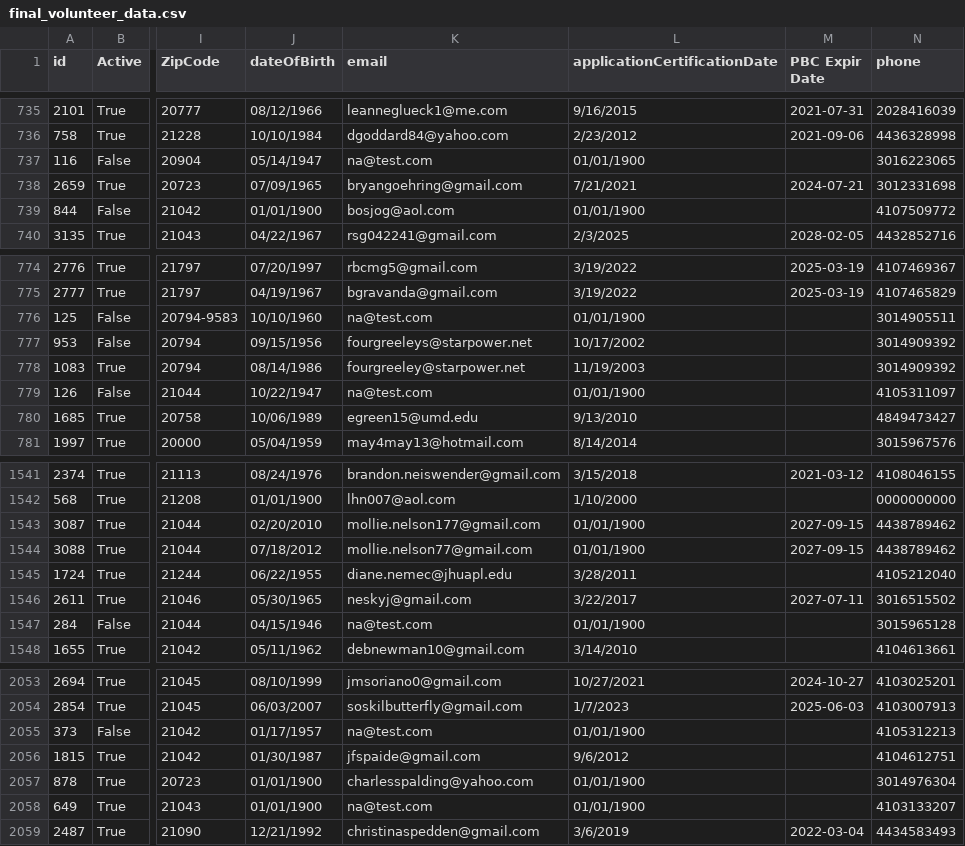
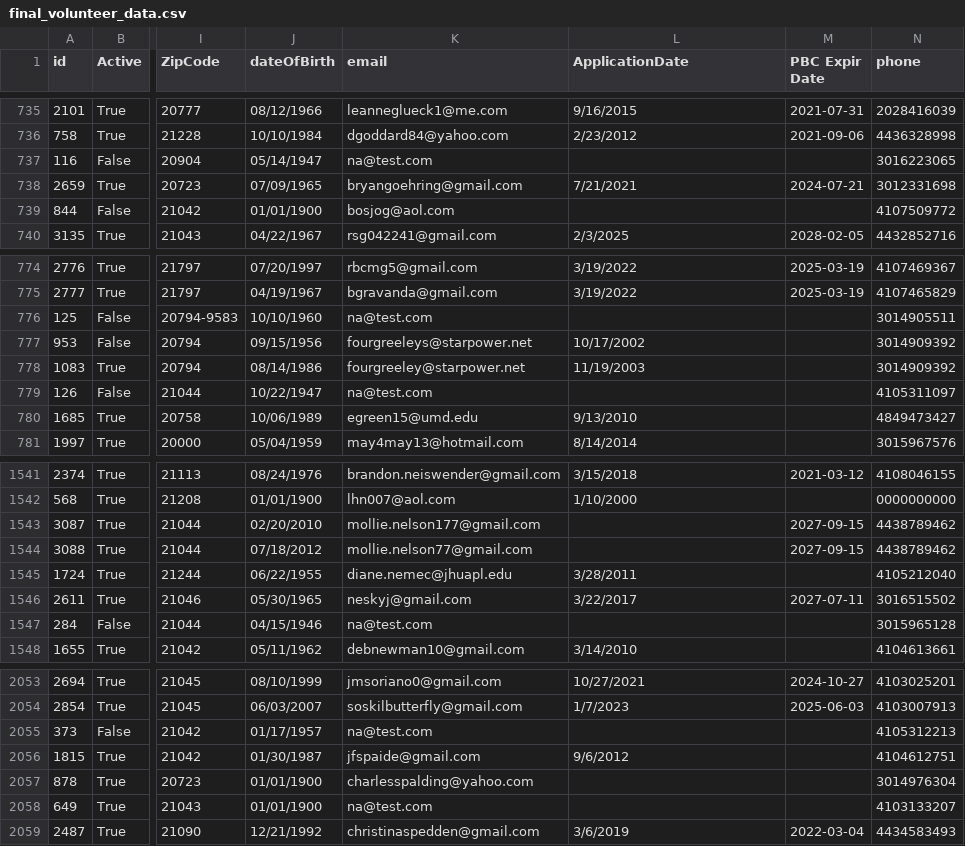
Before and after one commit to Rayyan-Nadeem/somd-etl, a CSV file: volunteers/final_volunteer_data.csv, drawn as a sheet; only a part is shown, gaps mark what is left out; the diff covers the shown part only; the diff names each change by its address in the sheet, - before the commit and + after, or states it on an @@ line.

Commit message:
fixed vol application date

```diff
--- a/volunteers/final_volunteer_data.csv
+++ b/volunteers/final_volunteer_data.csv
-L1: applicationCertificationDate
+L1: ApplicationDate
-L737 (ApplicationDate): 01/01/1900
+L737 (ApplicationDate): (empty)
-L739 (ApplicationDate): 01/01/1900
+L739 (ApplicationDate): (empty)
-L776 (ApplicationDate): 01/01/1900
+L776 (ApplicationDate): (empty)
-L779 (ApplicationDate): 01/01/1900
+L779 (ApplicationDate): (empty)
-L1543:L1544 (ApplicationDate): 01/01/1900
+L1543:L1544 (ApplicationDate): (empty)
-L1547 (ApplicationDate): 01/01/1900
+L1547 (ApplicationDate): (empty)
-L2055 (ApplicationDate): 01/01/1900
+L2055 (ApplicationDate): (empty)
-L2057:L2058 (ApplicationDate): 01/01/1900
+L2057:L2058 (ApplicationDate): (empty)
```
Also changed, not shown: 100 edited cells elsewhere in this file, 2 other files.
